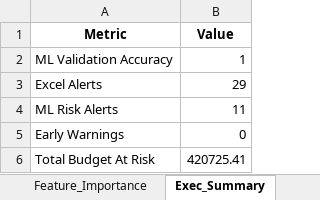
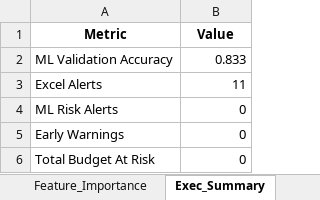
Before and after one commit to nikkumar12/pacing-dashboard, an Excel workbook: PaceSmart_ML_vs_Excel_Output.xlsx, sheet Exec_Summary, drawn as a sheet; values as stored, in another font and other column widths than the file's, no borders; the diff names each change by its address in the sheet, - before the commit and + after, or states it on an @@ line.

```diff
--- a/PaceSmart_ML_vs_Excel_Output.xlsx (sheet Exec_Summary)
+++ b/PaceSmart_ML_vs_Excel_Output.xlsx (sheet Exec_Summary)
-B2 (Value): 1
+B2 (Value): 0.833
-B3 (Value): 29
+B3 (Value): 11
-B4 (Value): 11
+B4 (Value): 0
-B6 (Value): 420725.41
+B6 (Value): 0
```
Also changed, not shown: sheet Excel_vs_ML, sheet Feature_Importance.
